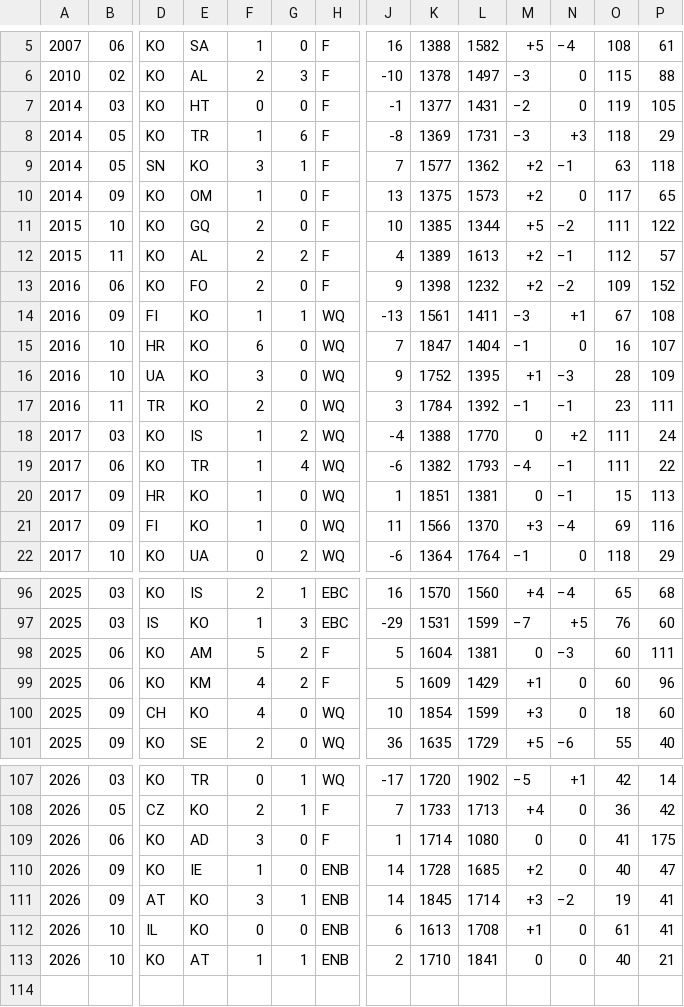
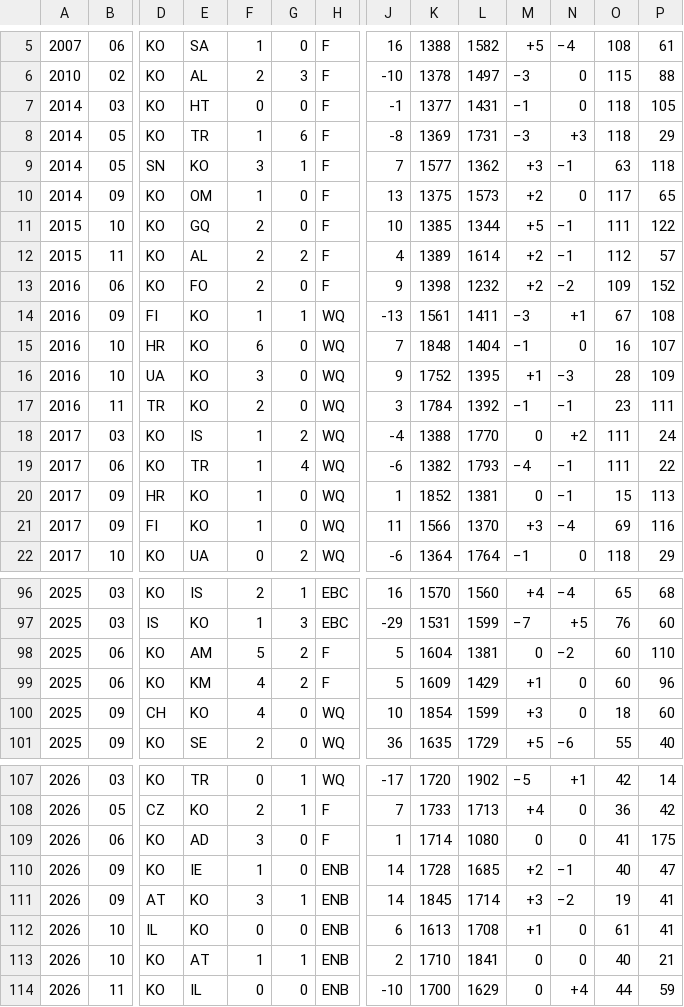
Before and after one commit to nfelo/nfelo.github.io, a TSV file: source/elo_pages/Kosovo.tsv, drawn as a sheet; only a part is shown, gaps mark what is left out; rows hold the shown columns only; the diff covers the shown part only; the diff names each change by its address in the sheet, - before the commit and + after, or states it on an @@ line.

```diff
--- a/source/elo_pages/Kosovo.tsv
+++ b/source/elo_pages/Kosovo.tsv
-M7: −2
+M7: −1
-O7: 119
+O7: 118
-M9: +2
+M9: +3
-N11: −2
+N11: −1
-L12: 1613
+L12: 1614
-K15: 1847
+K15: 1848
-K20: 1851
+K20: 1852
-N98: −3
+N98: −2
-P98: 111
+P98: 110
-N110: 0
+N110: −1
+row 114: 2026 | 11 | KO | IL | 0 | 0 | ENB | -10 | 1700 | 1629 | 0 | +4 | 44 | 59
```
Also changed, not shown: 5 edited cells elsewhere in this file, source/elo_pages/Bhutan.tsv, source/elo_pages/China.tsv, 13 other files.
